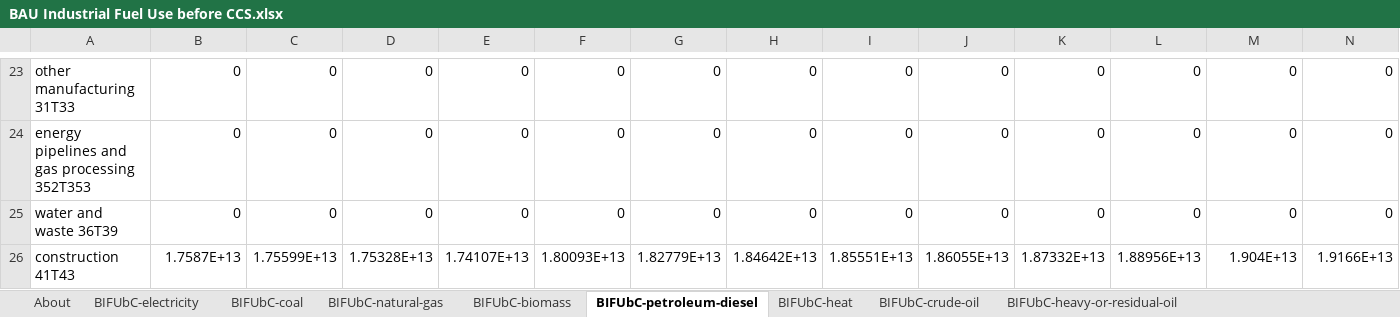
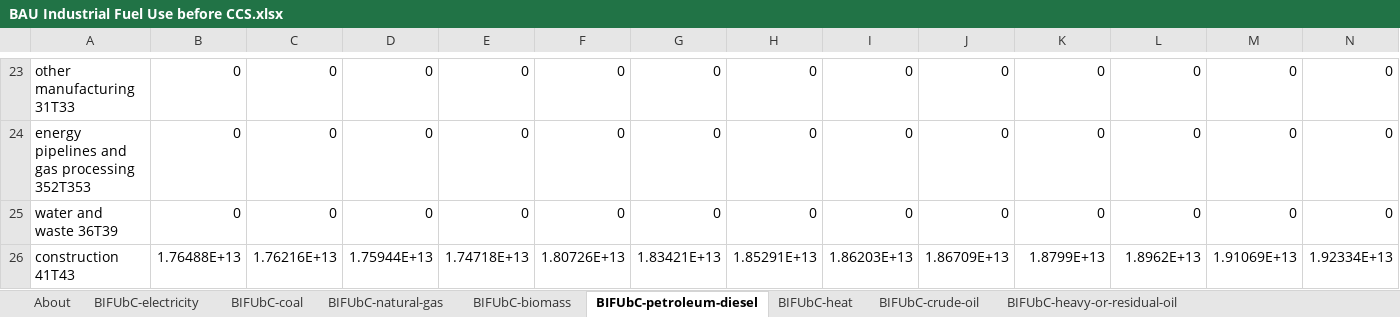
Before and after one commit to EnergyInnovation/eps-northcarolina, an Excel workbook: InputData/indst/BIFUbC/BAU Industrial Fuel Use before CCS.xlsx, sheet BIFUbC-petroleum-diesel, drawn as a sheet; only a part is shown, gaps mark what is left out; values as stored, in another font and other column widths than the file's, no borders; removed rows and columns are numbered as before the commit, all else as after; rows hold the shown columns only; the diff covers the shown part only; the diff names each change by its address in the sheet, - before the commit and + after, or states it on an @@ line.

```diff
--- a/InputData/indst/BIFUbC/BAU Industrial Fuel Use before CCS.xlsx (sheet BIFUbC-petroleum-diesel)
+++ b/InputData/indst/BIFUbC/BAU Industrial Fuel Use before CCS.xlsx (sheet BIFUbC-petroleum-diesel)
-row 26: construction 41T43 | 1.7587E+13 | 1.75599E+13 | 1.75328E+13 | 1.74107E+13 | 1.80093E+13 | 1.82779E+13 | 1.84642E+13 | 1.85551E+13 | 1.86055E+13 | 1.87332E+13 | 1.88956E+13 | 1.904E+13 | 1.9166E+13
+row 26: construction 41T43 | 1.76488E+13 | 1.76216E+13 | 1.75944E+13 | 1.74718E+13 | 1.80726E+13 | 1.83421E+13 | 1.85291E+13 | 1.86203E+13 | 1.86709E+13 | 1.8799E+13 | 1.8962E+13 | 1.91069E+13 | 1.92334E+13
```
Also changed, not shown: 10 added rows and 10 removed rows elsewhere in this sheet, sheet BIFUbC-electricity, sheet BIFUbC-natural-gas, sheet BIFUbC-biomass, sheet BIFUbC-coal, 24 other files.
